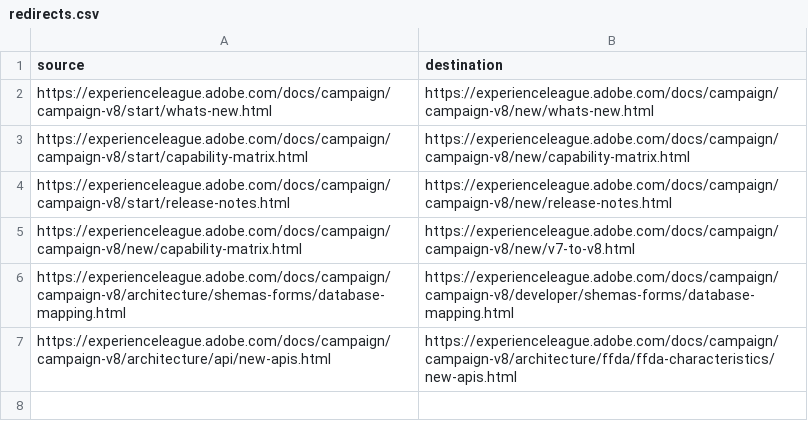
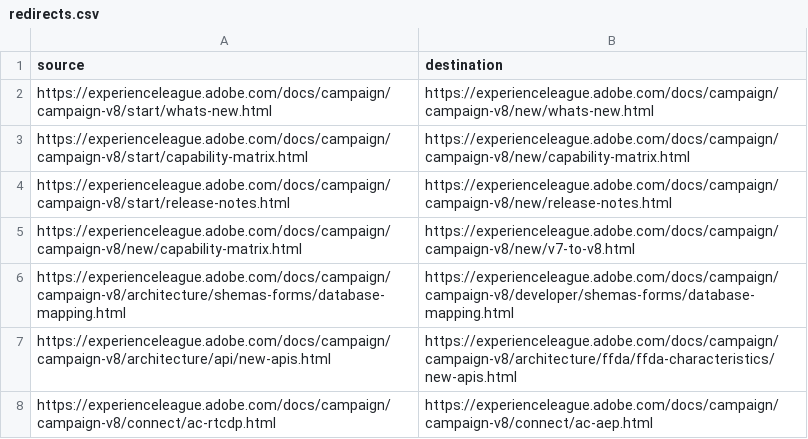
Before and after one commit to AdobeDocs/campaign.zh-Hant, a CSV file: redirects.csv, drawn as a sheet; the diff names each change by its address in the sheet, - before the commit and + after, or states it on an @@ line.

```diff
--- a/redirects.csv
+++ b/redirects.csv
+row 8: https://experienceleague.adobe.com/docs/campaign/campaign-v8/connect/ac-rtcdp.html | https://experienceleague.adobe.com/docs/campaign/campaign-v8/connect/ac-aep.html
```
Also changed, not shown: 14 other files.
